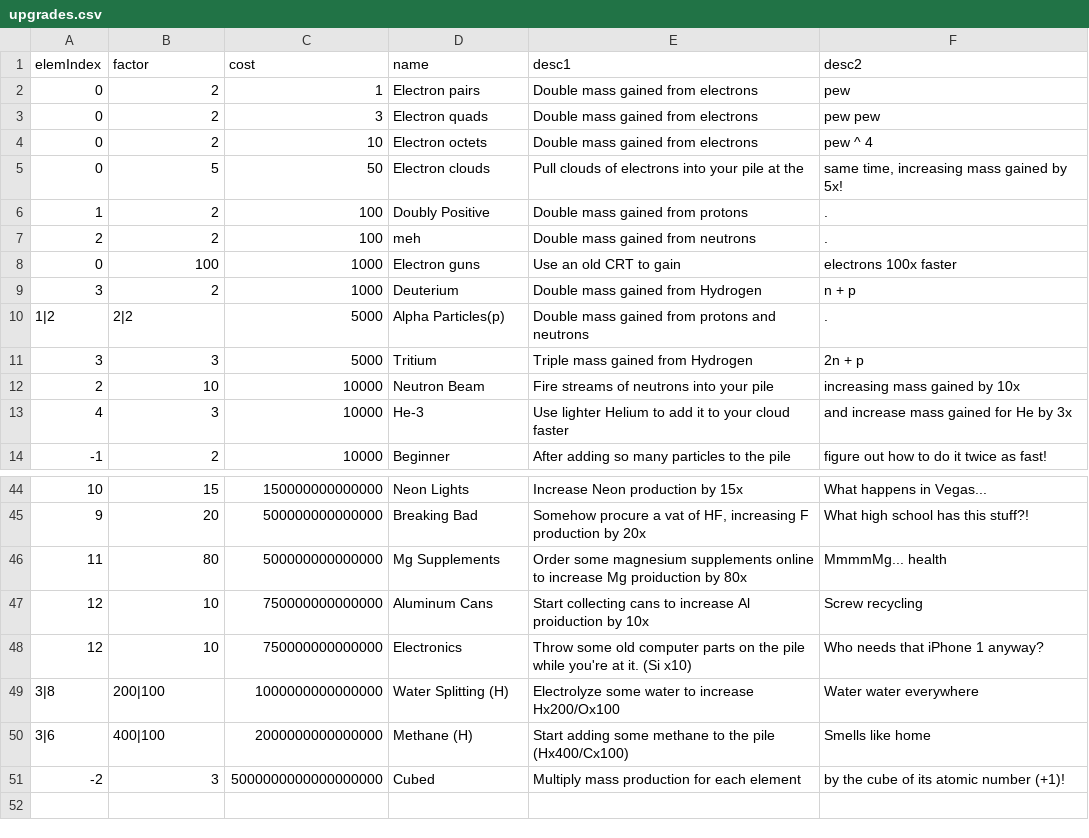
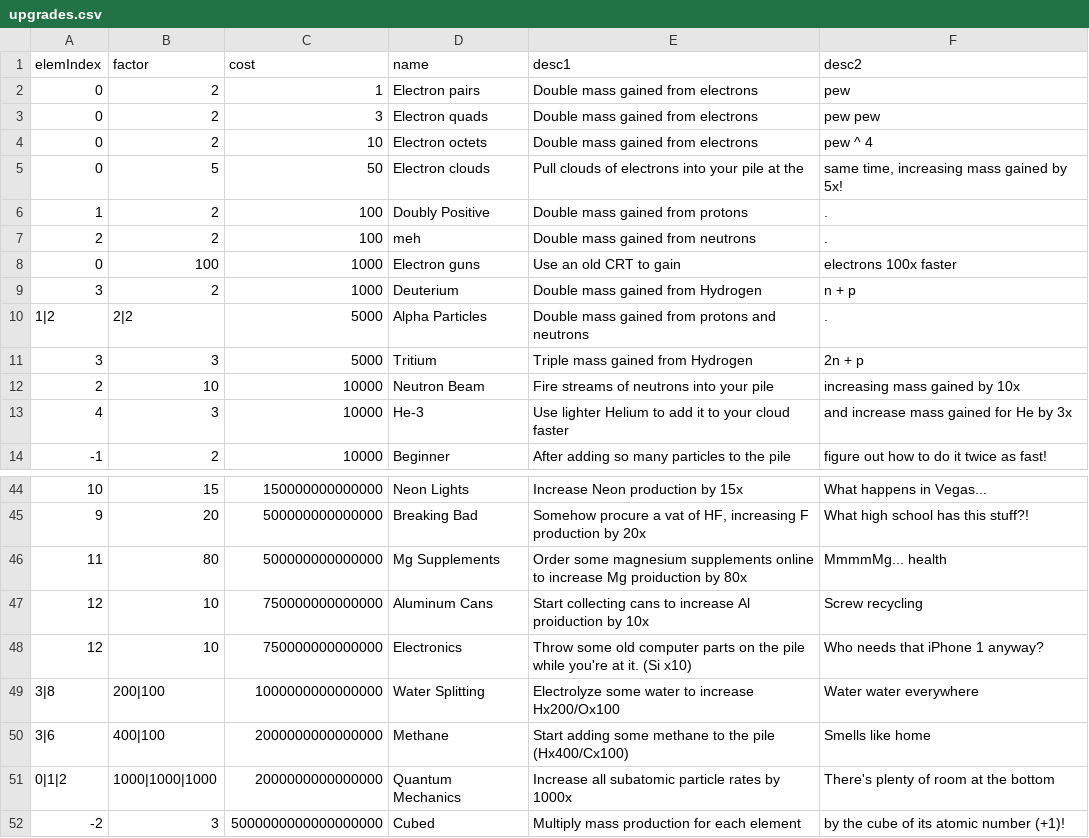
Before and after one commit to gtengland/gtengland.github.io, a CSV file: upgrades.csv, drawn as a sheet; only a part is shown, gaps mark what is left out.

Commit message:
Update upgrades.csv

```diff
--- a/upgrades.csv
+++ b/upgrades.csv
@@ -9,3 +9,3 @@
 "3","2","1000","Deuterium","Double mass gained from Hydrogen","n + p"
-"1|2","2|2","5000","Alpha Particles(p)","Double mass gained from protons and neutrons","."
+"1|2","2|2","5000","Alpha Particles","Double mass gained from protons and neutrons","."
 "3","3","5000","Tritium","Triple mass gained from Hydrogen","2n + p"
@@ -48,4 +48,5 @@
 "12","10","750000000000000","Electronics","Throw some old computer parts on the pile while you're at it. (Si x10)","Who needs that iPhone 1 anyway?"
-"3|8","200|100","1000000000000000","Water Splitting (H)", "Electrolyze some water to increase Hx200/Ox100","Water water everywhere"
-"3|6","400|100","2000000000000000","Methane (H)", "Start adding some methane to the pile (Hx400/Cx100)","Smells like home"
+"3|8","200|100","1000000000000000","Water Splitting", "Electrolyze some water to increase Hx200/Ox100","Water water everywhere"
+"3|6","400|100","2000000000000000","Methane", "Start adding some methane to the pile (Hx400/Cx100)","Smells like home"
+"0|1|2","1000|1000|1000","2000000000000000","Quantum Mechanics","Increase all subatomic particle rates by 1000x","There's plenty of room at the bottom"
 "-2","3","5000000000000000000","Cubed","Multiply mass production for each element","by the cube of its atomic number (+1)!"
```
